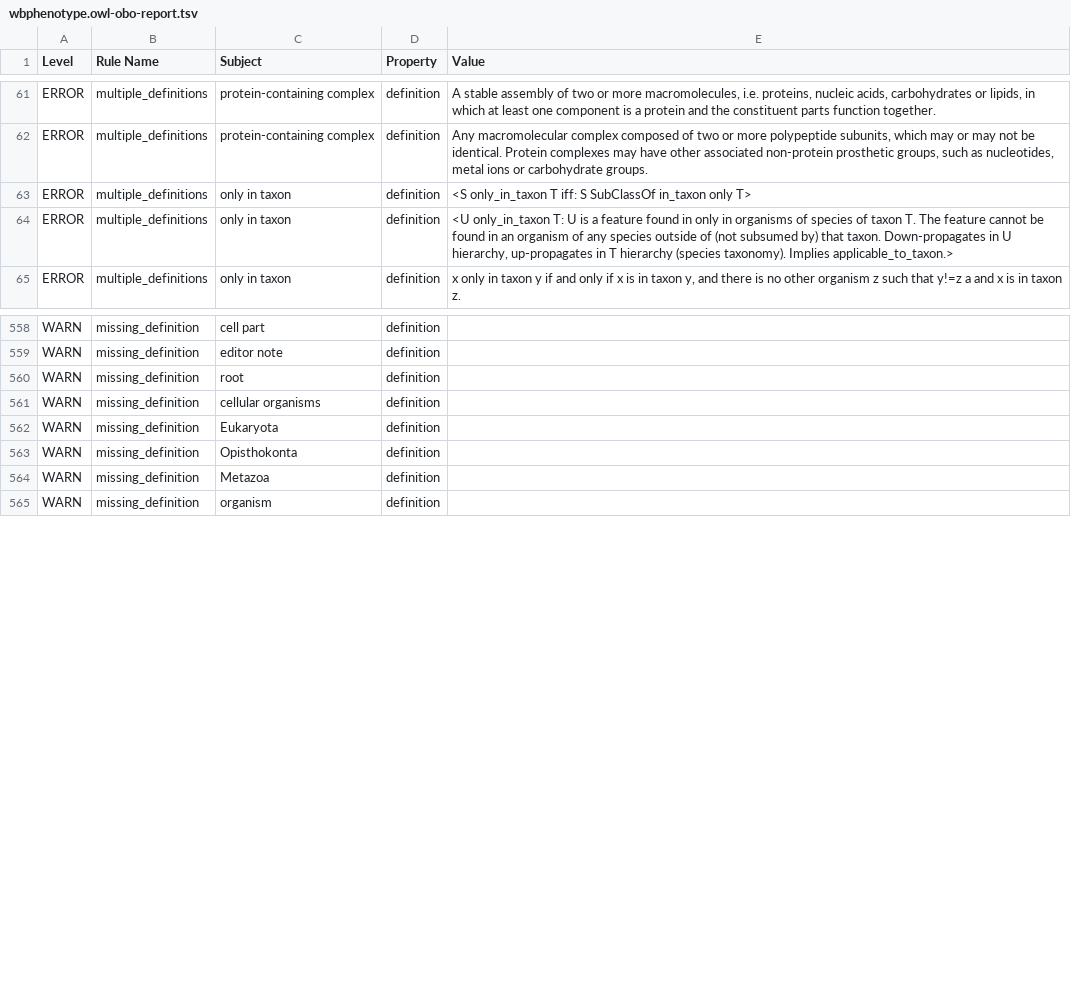
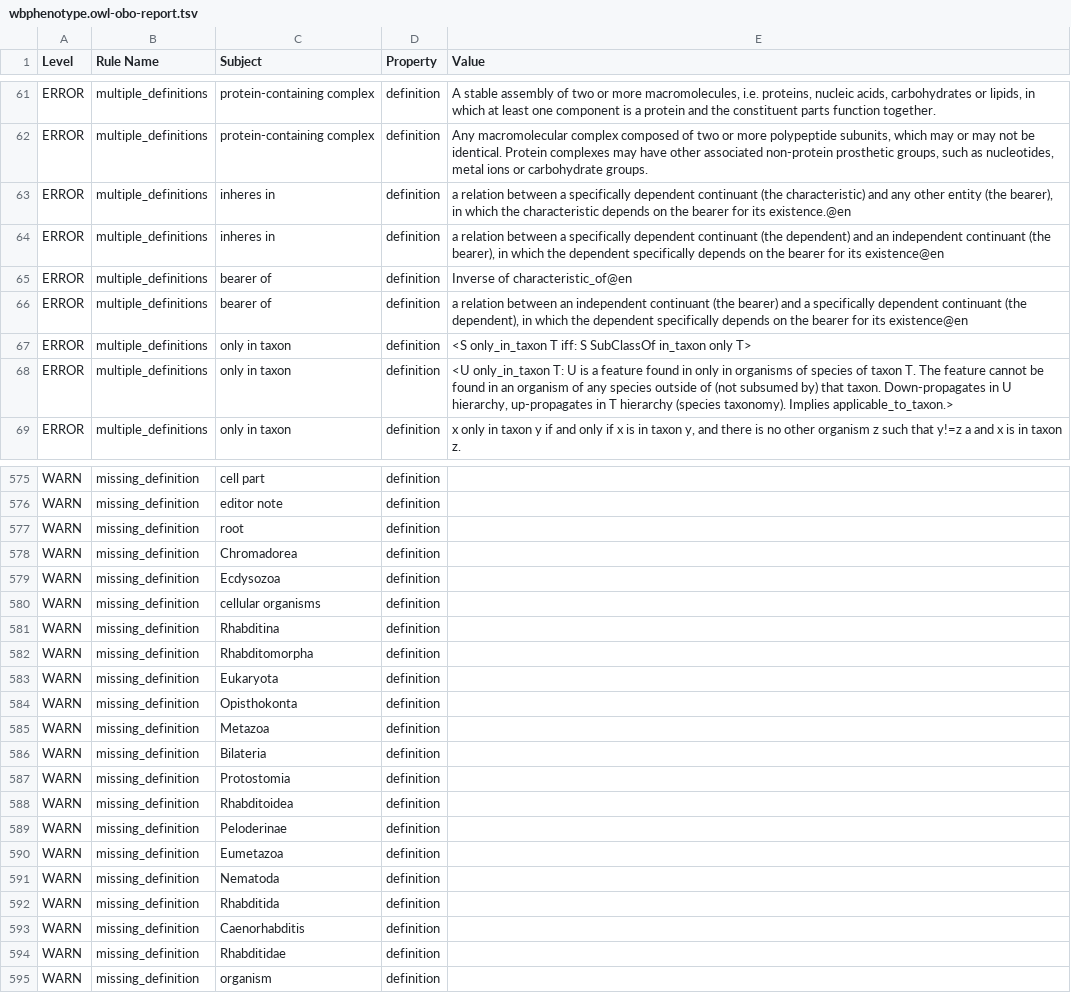
Before and after one commit to obophenotype/c-elegans-phenotype-ontology, a TSV file: src/ontology/reports/wbphenotype.owl-obo-report.tsv, drawn as a sheet; only a part is shown, gaps mark what is left out; the diff covers the shown part only; the diff names each change by its address in the sheet, - before the commit and + after, or states it on an @@ line.

```diff
--- a/src/ontology/reports/wbphenotype.owl-obo-report.tsv
+++ b/src/ontology/reports/wbphenotype.owl-obo-report.tsv
+row 63: ERROR | multiple_definitions | inheres in | definition | a relation between a specifically dependent continuant (the characteristic) and any other entity (the bearer), in which the characteristic depends on the bearer for its existence.@en
+row 64: ERROR | multiple_definitions | inheres in | definition | a relation between a specifically dependent continuant (the dependent) and an independent continuant (the bearer), in which the dependent specifically depends on the bearer for its existence@en
+row 65: ERROR | multiple_definitions | bearer of | definition | Inverse of characteristic_of@en
+row 66: ERROR | multiple_definitions | bearer of | definition | a relation between an independent continuant (the bearer) and a specifically dependent continuant (the dependent), in which the dependent specifically depends on the bearer for its existence@en
+row 578: WARN | missing_definition | Chromadorea | definition
+row 579: WARN | missing_definition | Ecdysozoa | definition
+row 581: WARN | missing_definition | Rhabditina | definition
+row 582: WARN | missing_definition | Rhabditomorpha | definition
+row 586: WARN | missing_definition | Bilateria | definition
+row 587: WARN | missing_definition | Protostomia | definition
+row 588: WARN | missing_definition | Rhabditoidea | definition
+row 589: WARN | missing_definition | Peloderinae | definition
+row 590: WARN | missing_definition | Eumetazoa | definition
+row 591: WARN | missing_definition | Nematoda | definition
+row 592: WARN | missing_definition | Rhabditida | definition
+row 593: WARN | missing_definition | Caenorhabditis | definition
+row 594: WARN | missing_definition | Rhabditidae | definition
```
Also changed, not shown: 25 added rows and 1 removed row elsewhere in this file, src/ontology/reports/wbphenotype.obo-obo-report.tsv, 51 other files.
